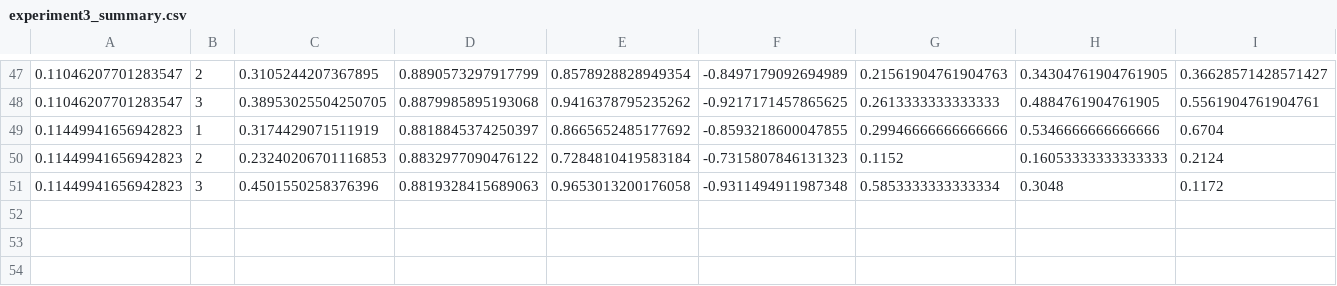
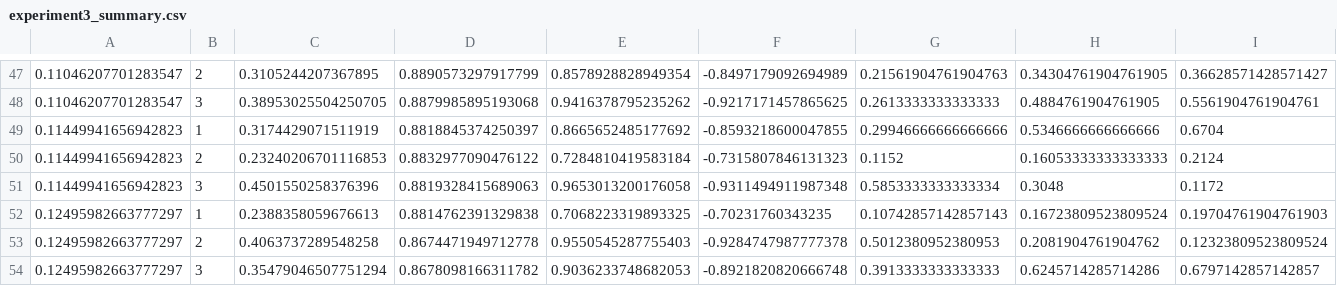
Before and after one commit to andreasse/hybridabm, a CSV file: backend/output_data/experiment3_summary.csv, drawn as a sheet; only a part is shown, gaps mark what is left out; rows hold the shown columns only; the diff names each change by its address in the sheet, - before the commit and + after, or states it on an @@ line.

```diff
--- a/backend/output_data/experiment3_summary.csv
+++ b/backend/output_data/experiment3_summary.csv
+row 52: 0.12495982663777297 | 1 | 0.2388358059676613 | 0.8814762391329838 | 0.7068223319893325 | -0.70231760343235 | 0.10742857142857143 | 0.16723809523809524 | 0.19704761904761903
+row 53: 0.12495982663777297 | 2 | 0.4063737289548258 | 0.8674471949712778 | 0.9550545287755403 | -0.9284747987777378 | 0.5012380952380953 | 0.2081904761904762 | 0.12323809523809524
+row 54: 0.12495982663777297 | 3 | 0.35479046507751294 | 0.8678098166311782 | 0.9036233748682053 | -0.8921820820666748 | 0.3913333333333333 | 0.6245714285714286 | 0.6797142857142857
```
Also changed, not shown: 9 other files.
